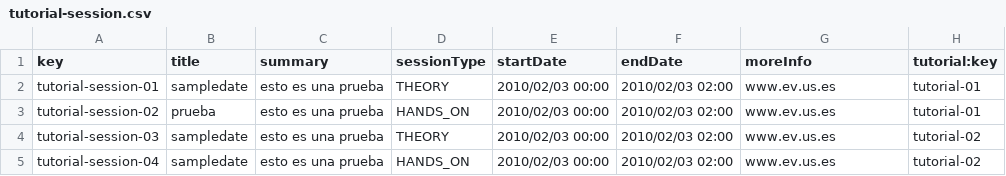
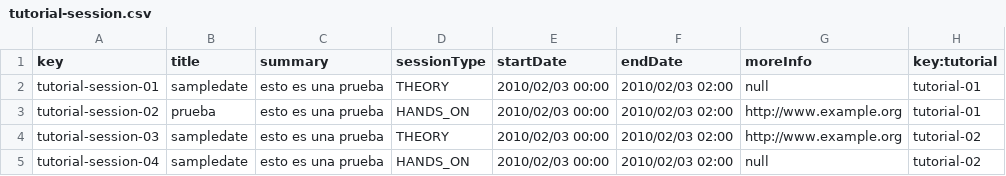
Before and after one commit to alvgonfri/dp2-acme-l3, a CSV file: Acme-L3-D02/src/main/webapp/WEB-INF/resources/sample-data/tutorial-session.csv, drawn as a sheet.

```diff
--- a/Acme-L3-D02/src/main/webapp/WEB-INF/resources/sample-data/tutorial-session.csv
+++ b/Acme-L3-D02/src/main/webapp/WEB-INF/resources/sample-data/tutorial-session.csv
@@ -1,5 +1,5 @@
-key,title,summary,sessionType,startDate,endDate,moreInfo,tutorial:key
-tutorial-session-01,sampledate,esto es una prueba,THEORY,2010/02/03 00:00,2010/02/03 02:00,www.ev.us.es,tutorial-01
-tutorial-session-02,prueba,esto es una prueba,HANDS_ON,2010/02/03 00:00,2010/02/03 02:00,www.ev.us.es,tutorial-01
-tutorial-session-03,sampledate,esto es una prueba,THEORY,2010/02/03 00:00,2010/02/03 02:00,www.ev.us.es,tutorial-02
-tutorial-session-04,sampledate,esto es una prueba,HANDS_ON,2010/02/03 00:00,2010/02/03 02:00,www.ev.us.es,tutorial-02
+key,title,summary,sessionType,startDate,endDate,moreInfo,key:tutorial
+tutorial-session-01,sampledate,esto es una prueba,THEORY,2010/02/03 00:00,2010/02/03 02:00,null,tutorial-01
+tutorial-session-02,prueba,esto es una prueba,HANDS_ON,2010/02/03 00:00,2010/02/03 02:00,http://www.example.org,tutorial-01
+tutorial-session-03,sampledate,esto es una prueba,THEORY,2010/02/03 00:00,2010/02/03 02:00,http://www.example.org,tutorial-02
+tutorial-session-04,sampledate,esto es una prueba,HANDS_ON,2010/02/03 00:00,2010/02/03 02:00,null,tutorial-02
```
Also changed, not shown: Acme-L3-D02/src/main/webapp/WEB-INF/resources/sample-data/assistant.csv, Acme-L3-D02/src/main/webapp/WEB-INF/resources/sample-data/tutorial.csv, 5 other files.
